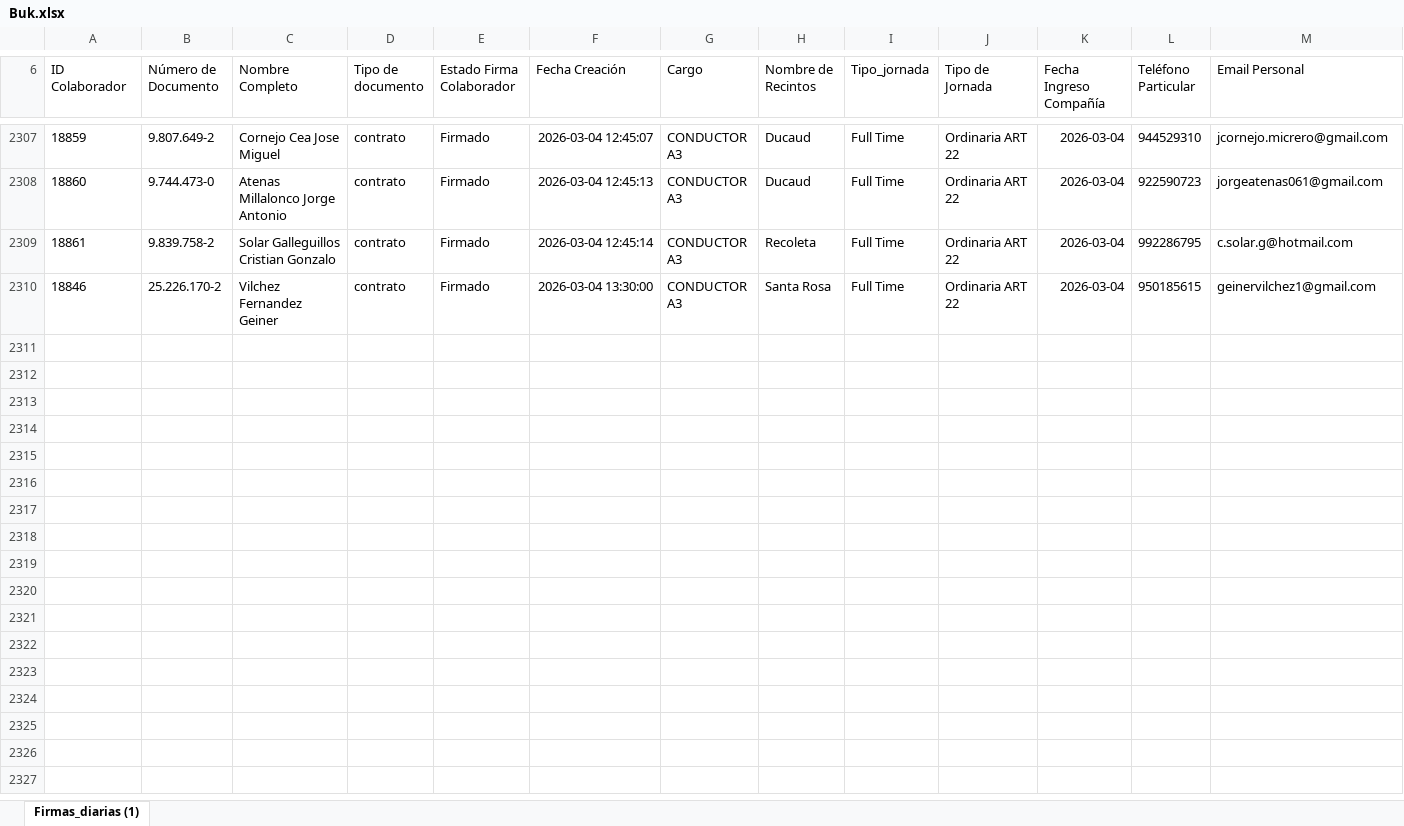
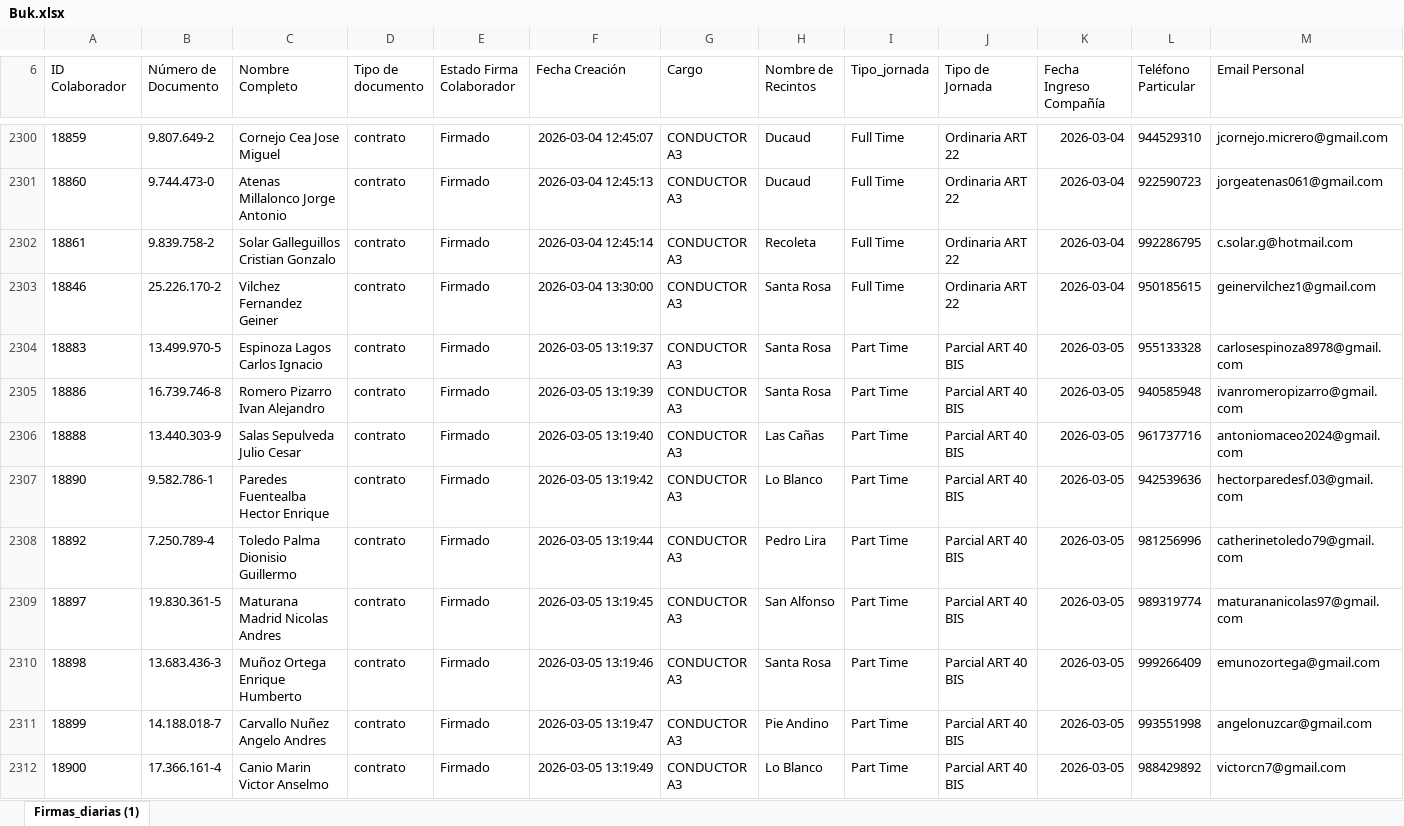
Before and after one commit to JIGNACIOVV/reporte-dotacion, an Excel workbook: Buk.xlsx, sheet Firmas_diarias (1), drawn as a sheet; only a part is shown, gaps mark what is left out; values as stored, in another font and other column widths than the file's, no borders; rows hold the shown columns only; the diff covers the shown part only; the diff names each change by its address in the sheet, - before the commit and + after, or states it on an @@ line.

Commit message:
Add files via upload

```diff
--- a/Buk.xlsx (sheet Firmas_diarias (1))
+++ b/Buk.xlsx (sheet Firmas_diarias (1))
+row 2304: 18883 | 13.499.970-5 | Espinoza Lagos Carlos Ignacio | contrato | Firmado | 2026-03-05 13:19:37 | CONDUCTOR A3 | Santa Rosa | Part Time | Parcial ART 40 BIS | 2026-03-05 | 955133328 | carlosespinoza8978@gmail.com
+row 2305: 18886 | 16.739.746-8 | Romero Pizarro Ivan Alejandro | contrato | Firmado | 2026-03-05 13:19:39 | CONDUCTOR A3 | Santa Rosa | Part Time | Parcial ART 40 BIS | 2026-03-05 | 940585948 | ivanromeropizarro@gmail.com
+row 2306: 18888 | 13.440.303-9 | Salas Sepulveda Julio Cesar | contrato | Firmado | 2026-03-05 13:19:40 | CONDUCTOR A3 | Las Cañas | Part Time | Parcial ART 40 BIS | 2026-03-05 | 961737716 | antoniomaceo2024@gmail.com
+row 2307: 18890 | 9.582.786-1 | Paredes Fuentealba Hector Enrique | contrato | Firmado | 2026-03-05 13:19:42 | CONDUCTOR A3 | Lo Blanco | Part Time | Parcial ART 40 BIS | 2026-03-05 | 942539636 | hectorparedesf.03@gmail.com
+row 2308: 18892 | 7.250.789-4 | Toledo Palma Dionisio Guillermo | contrato | Firmado | 2026-03-05 13:19:44 | CONDUCTOR A3 | Pedro Lira | Part Time | Parcial ART 40 BIS | 2026-03-05 | 981256996 | catherinetoledo79@gmail.com
+row 2309: 18897 | 19.830.361-5 | Maturana Madrid Nicolas Andres | contrato | Firmado | 2026-03-05 13:19:45 | CONDUCTOR A3 | San Alfonso | Part Time | Parcial ART 40 BIS | 2026-03-05 | 989319774 | maturananicolas97@gmail.com
+row 2310: 18898 | 13.683.436-3 | Muñoz Ortega Enrique Humberto | contrato | Firmado | 2026-03-05 13:19:46 | CONDUCTOR A3 | Santa Rosa | Part Time | Parcial ART 40 BIS | 2026-03-05 | 999266409 | emunozortega@gmail.com
+row 2311: 18899 | 14.188.018-7 | Carvallo Nuñez Angelo Andres | contrato | Firmado | 2026-03-05 13:19:47 | CONDUCTOR A3 | Pie Andino | Part Time | Parcial ART 40 BIS | 2026-03-05 | 993551998 | angelonuzcar@gmail.com
+row 2312: 18900 | 17.366.161-4 | Canio Marin Victor Anselmo | contrato | Firmado | 2026-03-05 13:19:49 | CONDUCTOR A3 | Lo Blanco | Part Time | Parcial ART 40 BIS | 2026-03-05 | 988429892 | victorcn7@gmail.com
```
Also changed, not shown: 13 added rows, 8 removed rows and 27 edited cells elsewhere in this sheet.
